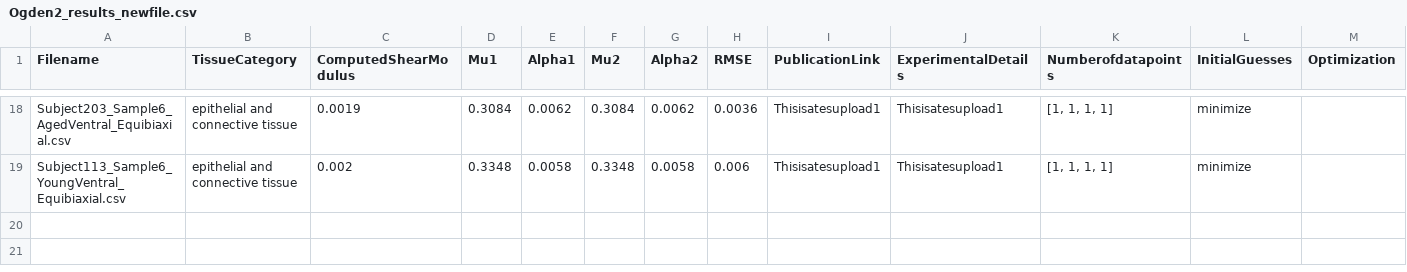
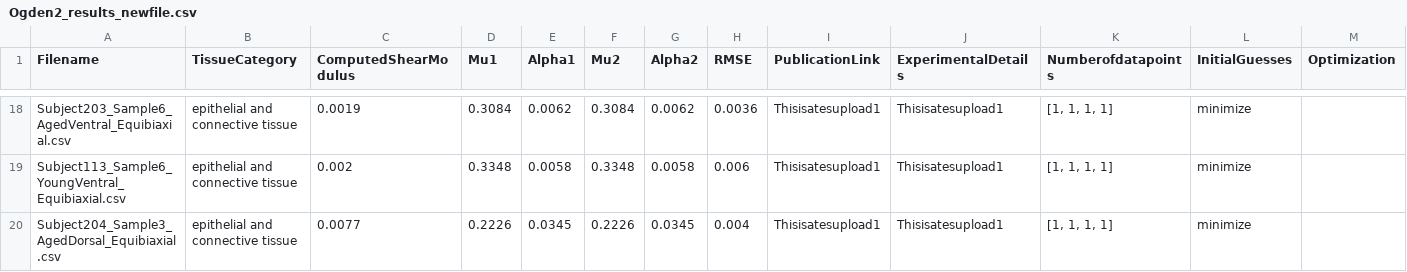
Before and after one commit to Fit2Tissue/Vasculature, a CSV file: Ogden2_results_newfile.csv, drawn as a sheet; only a part is shown, gaps mark what is left out; rows hold the shown columns only; the diff names each change by its address in the sheet, - before the commit and + after, or states it on an @@ line.

Commit message:
Append results for Ogden2 with note

```diff
--- a/Ogden2_results_newfile.csv
+++ b/Ogden2_results_newfile.csv
+row 20: Subject204_Sample3_AgedDorsal_Equibiaxial.csv | epithelial and connective tissue | 0.0077 | 0.2226 | 0.0345 | 0.2226 | 0.0345 | 0.004 | Thisisatesupload1 | Thisisatesupload1 | [1, 1, 1, 1] | minimize
```
